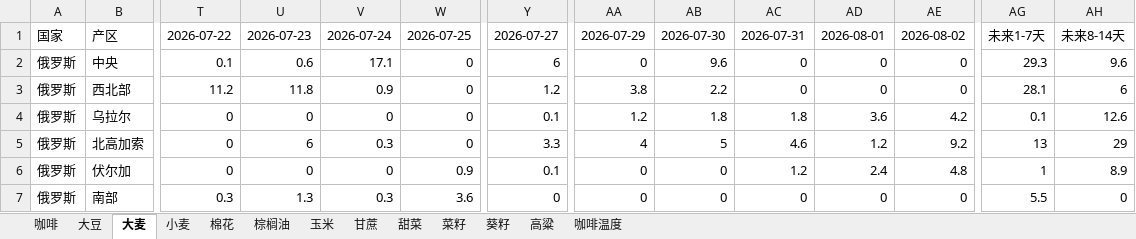
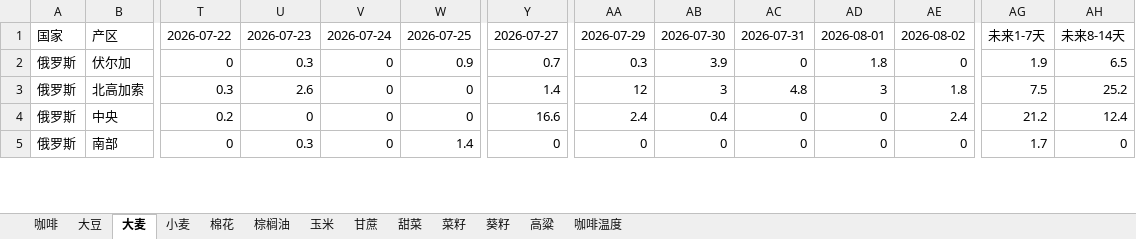
Before and after one commit to 2368846312-oss/ag-weather, an Excel workbook: 全球农产品降水数据_最新.xlsx, sheet 大麦, drawn as a sheet; only a part is shown, gaps mark what is left out; values as stored, in another font and other column widths than the file's, no cell formats; removed rows and columns are numbered as before the commit, all else as after; rows hold the shown columns only; the diff covers the shown part only; the diff names each change by its address in the sheet, - before the commit and + after, or states it on an @@ line.

```diff
--- a/全球农产品降水数据_最新.xlsx (sheet 大麦)
+++ b/全球农产品降水数据_最新.xlsx (sheet 大麦)
-row 2: 俄罗斯 | 中央 | 0.1 | 0.6 | 17.1 | 0 | 6 | 0 | 9.6 | 0 | 0 | 0 | 29.3 | 9.6
-row 3: 俄罗斯 | 西北部 | 11.2 | 11.8 | 0.9 | 0 | 1.2 | 3.8 | 2.2 | 0 | 0 | 0 | 28.1 | 6
-row 4: 俄罗斯 | 乌拉尔 | 0 | 0 | 0 | 0 | 0.1 | 1.2 | 1.8 | 1.8 | 3.6 | 4.2 | 0.1 | 12.6
-row 5: 俄罗斯 | 北高加索 | 0 | 6 | 0.3 | 0 | 3.3 | 4 | 5 | 4.6 | 1.2 | 9.2 | 13 | 29
-U2: 0
+U2: 0.3
-Y2: 0.1
+Y2: 0.7
-AA2: 0
+AA2: 0.3
-AB2: 0
+AB2: 3.9
-AC2: 1.2
+AC2: 0
-AD2: 2.4
+AD2: 1.8
-AE2: 4.8
+AE2: 0
-AG2: 1
+AG2: 1.9
-AH2: 8.9
+AH2: 6.5
+row 3: 俄罗斯 | 北高加索 | 0.3 | 2.6 | 0 | 0 | 1.4 | 12 | 3 | 4.8 | 3 | 1.8 | 7.5 | 25.2
+row 4: 俄罗斯 | 中央 | 0.2 | 0 | 0 | 0 | 16.6 | 2.4 | 0.4 | 0 | 0 | 2.4 | 21.2 | 12.4
-T5: 0.3
+T5: 0
-U5: 1.3
+U5: 0.3
-V5: 0.3
+V5: 0
-W5: 3.6
+W5: 1.4
-AG5: 5.5
+AG5: 1.7
```
Also changed, not shown: 5 added rows, 3 removed rows and 84 edited cells elsewhere in this sheet, sheet 玉米, sheet 小麦, sheet 菜籽, sheet 大豆, sheet 咖啡温度, sheet 高粱, 6 more sheets, cell formats, VHI_Data/VHI_最近6周汇总.xlsx.
